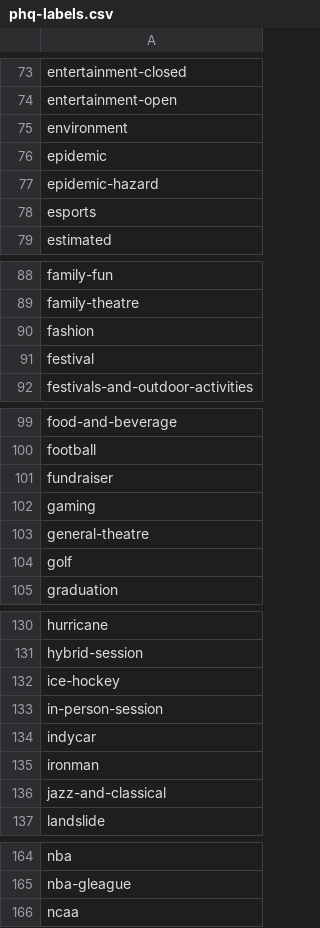
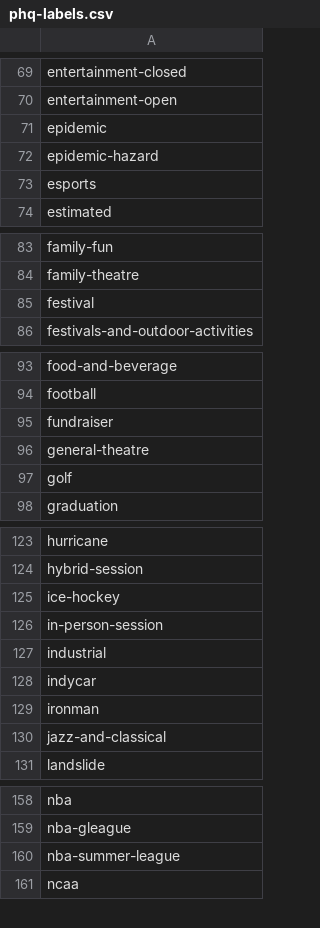
Before and after one commit to predicthq/gitbook-tech-docs, a CSV file: assets/phq-labels.csv, drawn as a sheet; only a part is shown, gaps mark what is left out; the diff covers the shown part only.

```diff
--- a/assets/phq-labels.csv
+++ b/assets/phq-labels.csv
@@ -74,3 +70,2 @@ entertainment-closed
 entertainment-open
-environment
 epidemic
@@ -89,3 +84,2 @@ family-fun
 family-theatre
-fashion
 festival
@@ -101,3 +95,2 @@ football
 fundraiser
-gaming
 general-theatre
@@ -133,2 +126,3 @@ ice-hockey
 in-person-session
+industrial
 indycar
@@ -165,2 +159,3 @@ nba
 nba-gleague
+nba-summer-league
 ncaa
```
Also changed, not shown: 12 removed rows elsewhere in this file, assets/legacy-labels.csv.
